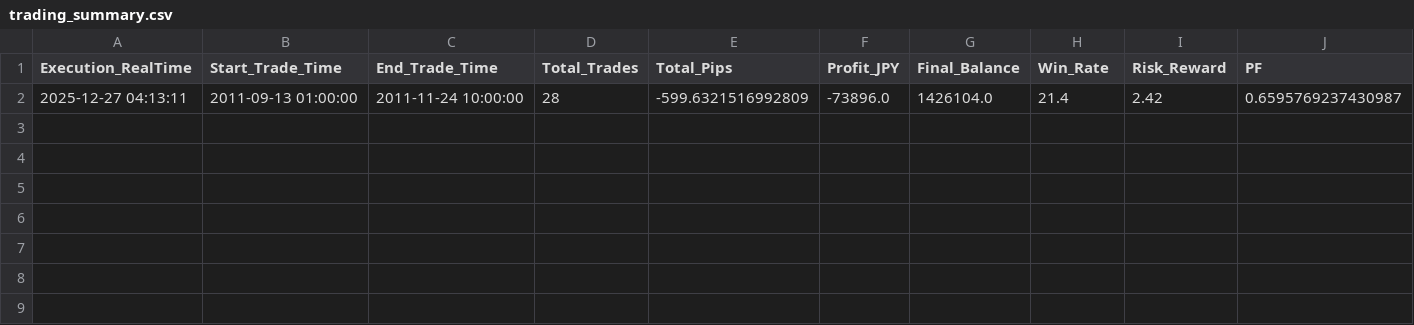
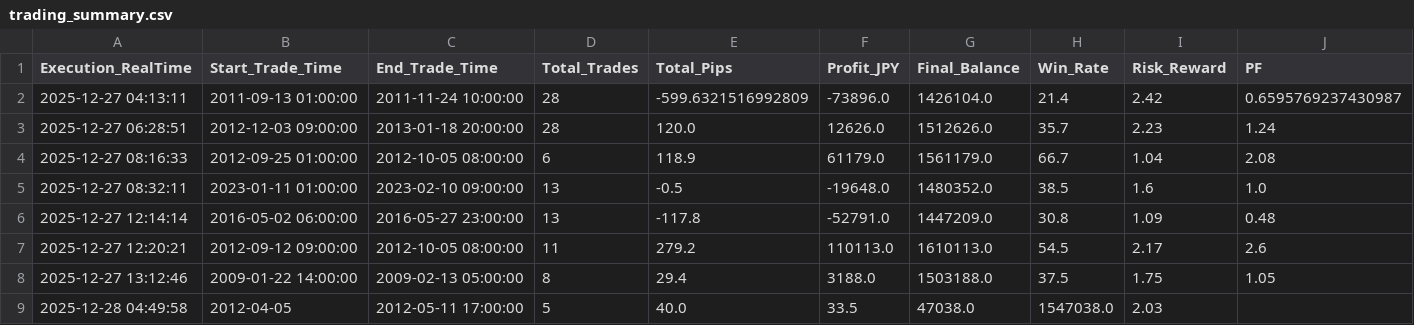
Before and after one commit to ssttuuddyy00/DataHenkan, a CSV file: trading_summary.csv, drawn as a sheet; only a part is shown; rows hold the shown columns only; the diff names each change by its address in the sheet, - before the commit and + after, or states it on an @@ line.

```diff
--- a/trading_summary.csv
+++ b/trading_summary.csv
+row 3: 2025-12-27 06:28:51 | 2012-12-03 09:00:00 | 2013-01-18 20:00:00 | 28 | 120.0 | 12626.0 | 1512626.0 | 35.7 | 2.23 | 1.24
+row 4: 2025-12-27 08:16:33 | 2012-09-25 01:00:00 | 2012-10-05 08:00:00 | 6 | 118.9 | 61179.0 | 1561179.0 | 66.7 | 1.04 | 2.08
+row 5: 2025-12-27 08:32:11 | 2023-01-11 01:00:00 | 2023-02-10 09:00:00 | 13 | -0.5 | -19648.0 | 1480352.0 | 38.5 | 1.6 | 1.0
+row 6: 2025-12-27 12:14:14 | 2016-05-02 06:00:00 | 2016-05-27 23:00:00 | 13 | -117.8 | -52791.0 | 1447209.0 | 30.8 | 1.09 | 0.48
+row 7: 2025-12-27 12:20:21 | 2012-09-12 09:00:00 | 2012-10-05 08:00:00 | 11 | 279.2 | 110113.0 | 1610113.0 | 54.5 | 2.17 | 2.6
+row 8: 2025-12-27 13:12:46 | 2009-01-22 14:00:00 | 2009-02-13 05:00:00 | 8 | 29.4 | 3188.0 | 1503188.0 | 37.5 | 1.75 | 1.05
+row 9: 2025-12-28 04:49:58 | 2012-04-05 | 2012-05-11 17:00:00 | 5 | 40.0 | 33.5 | 47038.0 | 1547038.0 | 2.03
```
Also changed, not shown: 4 other files.
